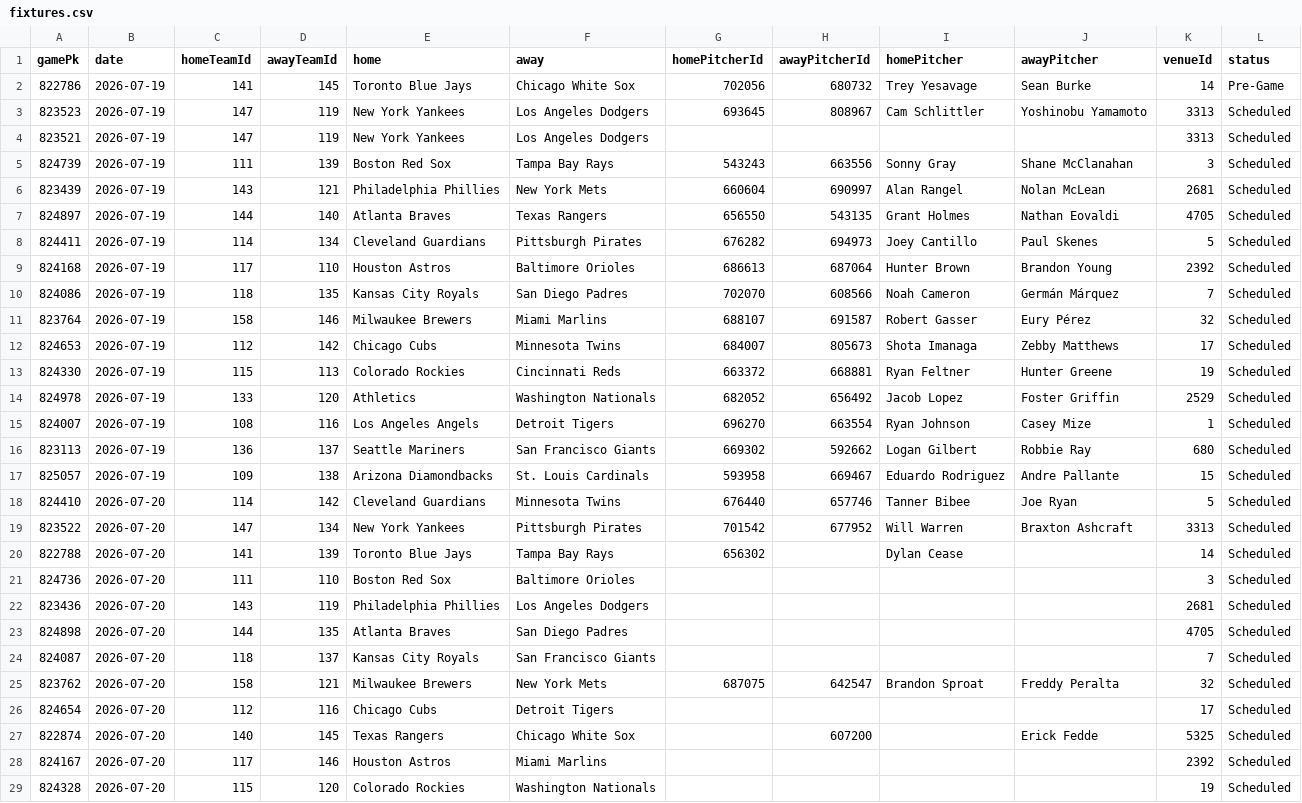
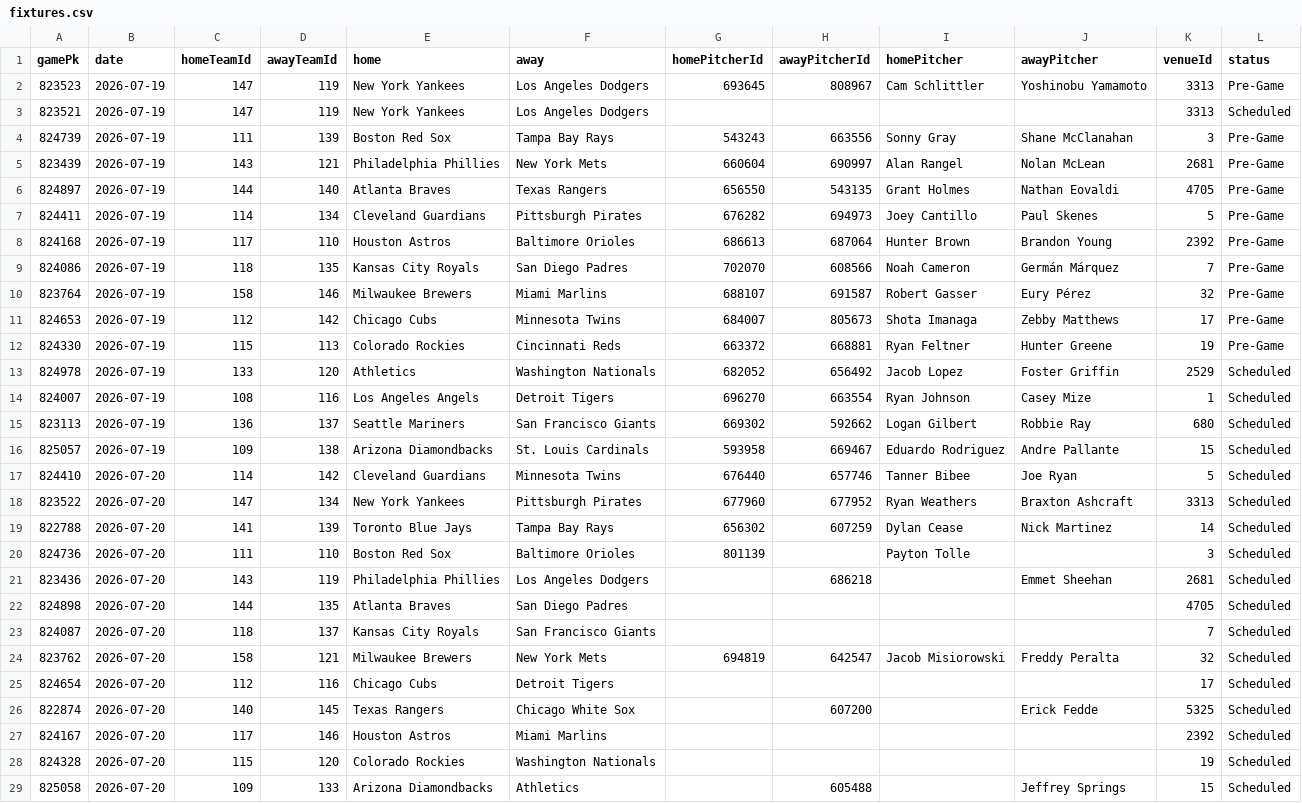
Before and after one commit to DanielTomaro13/MLB-Modelling, a CSV file: data/fixtures.csv, drawn as a sheet; only a part is shown; the shorter side is filled out with more unchanged rows; the diff covers the shown part only.

```diff
--- a/data/fixtures.csv
+++ b/data/fixtures.csv
@@ -1,14 +1,13 @@
 gamePk,date,homeTeamId,awayTeamId,home,away,homePitcherId,awayPitcherId,homePitcher,awayPitcher,venueId,status
-822786,2026-07-19,141,145,Toronto Blue Jays,Chicago White Sox,702056,680732,Trey Yesavage,Sean Burke,14,Pre-Game
-823523,2026-07-19,147,119,New York Yankees,Los Angeles Dodgers,693645,808967,Cam Schlittler,Yoshinobu Yamamoto,3313,Scheduled
+823523,2026-07-19,147,119,New York Yankees,Los Angeles Dodgers,693645,808967,Cam Schlittler,Yoshinobu Yamamoto,3313,Pre-Game
 823521,2026-07-19,147,119,New York Yankees,Los Angeles Dodgers,,,,,3313,Scheduled
-824739,2026-07-19,111,139,Boston Red Sox,Tampa Bay Rays,543243,663556,Sonny Gray,Shane McClanahan,3,Scheduled
-823439,2026-07-19,143,121,Philadelphia Phillies,New York Mets,660604,690997,Alan Rangel,Nolan McLean,2681,Scheduled
-824897,2026-07-19,144,140,Atlanta Braves,Texas Rangers,656550,543135,Grant Holmes,Nathan Eovaldi,4705,Scheduled
-824411,2026-07-19,114,134,Cleveland Guardians,Pittsburgh Pirates,676282,694973,Joey Cantillo,Paul Skenes,5,Scheduled
-824168,2026-07-19,117,110,Houston Astros,Baltimore Orioles,686613,687064,Hunter Brown,Brandon Young,2392,Scheduled
-824086,2026-07-19,118,135,Kansas City Royals,San Diego Padres,702070,608566,Noah Cameron,Germán Márquez,7,Scheduled
-823764,2026-07-19,158,146,Milwaukee Brewers,Miami Marlins,688107,691587,Robert Gasser,Eury Pérez,32,Scheduled
-824653,2026-07-19,112,142,Chicago Cubs,Minnesota Twins,684007,805673,Shota Imanaga,Zebby Matthews,17,Scheduled
-824330,2026-07-19,115,113,Colorado Rockies,Cincinnati Reds,663372,668881,Ryan Feltner,Hunter Greene,19,Scheduled
+824739,2026-07-19,111,139,Boston Red Sox,Tampa Bay Rays,543243,663556,Sonny Gray,Shane McClanahan,3,Pre-Game
+823439,2026-07-19,143,121,Philadelphia Phillies,New York Mets,660604,690997,Alan Rangel,Nolan McLean,2681,Pre-Game
+824897,2026-07-19,144,140,Atlanta Braves,Texas Rangers,656550,543135,Grant Holmes,Nathan Eovaldi,4705,Pre-Game
+824411,2026-07-19,114,134,Cleveland Guardians,Pittsburgh Pirates,676282,694973,Joey Cantillo,Paul Skenes,5,Pre-Game
+824168,2026-07-19,117,110,Houston Astros,Baltimore Orioles,686613,687064,Hunter Brown,Brandon Young,2392,Pre-Game
+824086,2026-07-19,118,135,Kansas City Royals,San Diego Padres,702070,608566,Noah Cameron,Germán Márquez,7,Pre-Game
+823764,2026-07-19,158,146,Milwaukee Brewers,Miami Marlins,688107,691587,Robert Gasser,Eury Pérez,32,Pre-Game
+824653,2026-07-19,112,142,Chicago Cubs,Minnesota Twins,684007,805673,Shota Imanaga,Zebby Matthews,17,Pre-Game
+824330,2026-07-19,115,113,Colorado Rockies,Cincinnati Reds,663372,668881,Ryan Feltner,Hunter Greene,19,Pre-Game
 824978,2026-07-19,133,120,Athletics,Washington Nationals,682052,656492,Jacob Lopez,Foster Griffin,2529,Scheduled
@@ -18,9 +17,9 @@ gamePk,date,homeTeamId,awayTeamId,home,away,homePitcherId,awayPitcherId,homePitc
 824410,2026-07-20,114,142,Cleveland Guardians,Minnesota Twins,676440,657746,Tanner Bibee,Joe Ryan,5,Scheduled
-823522,2026-07-20,147,134,New York Yankees,Pittsburgh Pirates,701542,677952,Will Warren,Braxton Ashcraft,3313,Scheduled
-822788,2026-07-20,141,139,Toronto Blue Jays,Tampa Bay Rays,656302,,Dylan Cease,,14,Scheduled
-824736,2026-07-20,111,110,Boston Red Sox,Baltimore Orioles,,,,,3,Scheduled
-823436,2026-07-20,143,119,Philadelphia Phillies,Los Angeles Dodgers,,,,,2681,Scheduled
+823522,2026-07-20,147,134,New York Yankees,Pittsburgh Pirates,677960,677952,Ryan Weathers,Braxton Ashcraft,3313,Scheduled
+822788,2026-07-20,141,139,Toronto Blue Jays,Tampa Bay Rays,656302,607259,Dylan Cease,Nick Martinez,14,Scheduled
+824736,2026-07-20,111,110,Boston Red Sox,Baltimore Orioles,801139,,Payton Tolle,,3,Scheduled
+823436,2026-07-20,143,119,Philadelphia Phillies,Los Angeles Dodgers,,686218,,Emmet Sheehan,2681,Scheduled
 824898,2026-07-20,144,135,Atlanta Braves,San Diego Padres,,,,,4705,Scheduled
 824087,2026-07-20,118,137,Kansas City Royals,San Francisco Giants,,,,,7,Scheduled
-823762,2026-07-20,158,121,Milwaukee Brewers,New York Mets,687075,642547,Brandon Sproat,Freddy Peralta,32,Scheduled
+823762,2026-07-20,158,121,Milwaukee Brewers,New York Mets,694819,642547,Jacob Misiorowski,Freddy Peralta,32,Scheduled
 824654,2026-07-20,112,116,Chicago Cubs,Detroit Tigers,,,,,17,Scheduled
```
Also changed, not shown: 6 edited cells elsewhere in this file, reports/predictions.csv, 2 other files.
